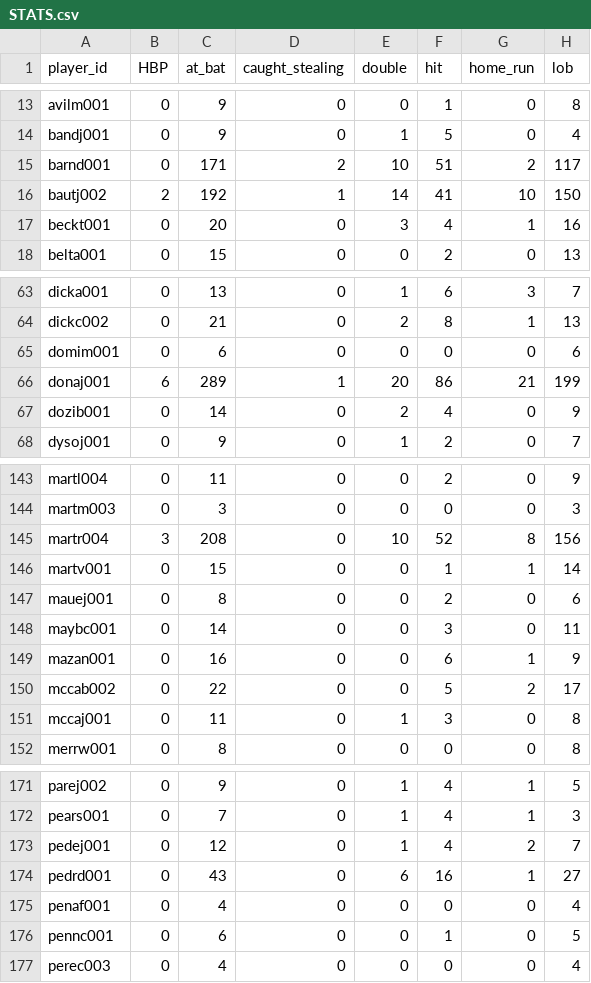
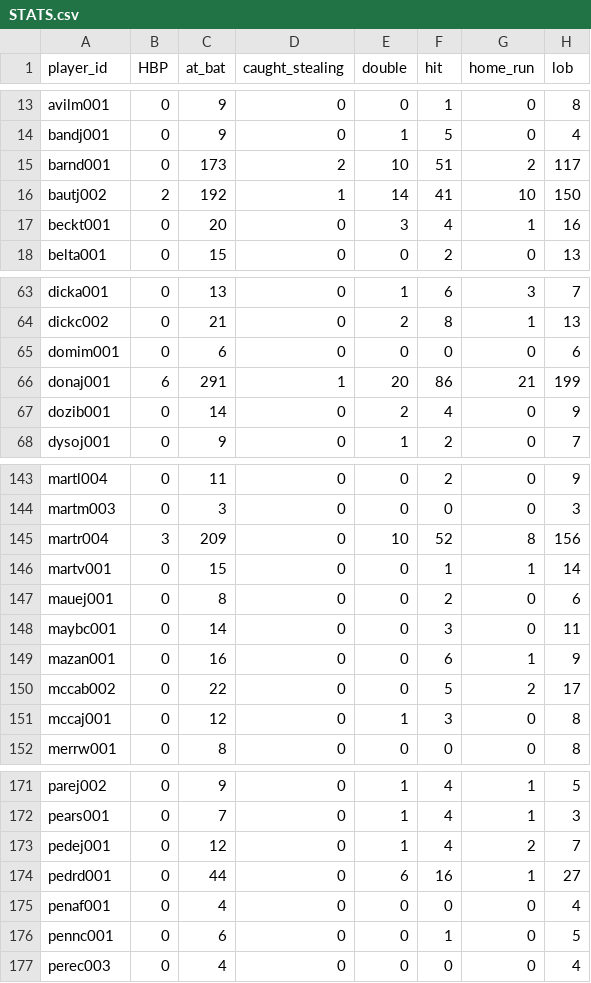
Before and after one commit to lingsin5234/BaseballStats, a CSV file: STATS.csv, drawn as a sheet; only a part is shown, gaps mark what is left out; the diff covers the shown part only; the diff names each change by its address in the sheet, - before the commit and + after, or states it on an @@ line.

Commit message:
took too many ABs away

```diff
--- a/STATS.csv
+++ b/STATS.csv
-C15 (at_bat): 171
+C15 (at_bat): 173
-C66 (at_bat): 289
+C66 (at_bat): 291
-C145 (at_bat): 208
+C145 (at_bat): 209
-C151 (at_bat): 11
+C151 (at_bat): 12
-C174 (at_bat): 43
+C174 (at_bat): 44
```
Also changed, not shown: 2 edited cells elsewhere in this file.
